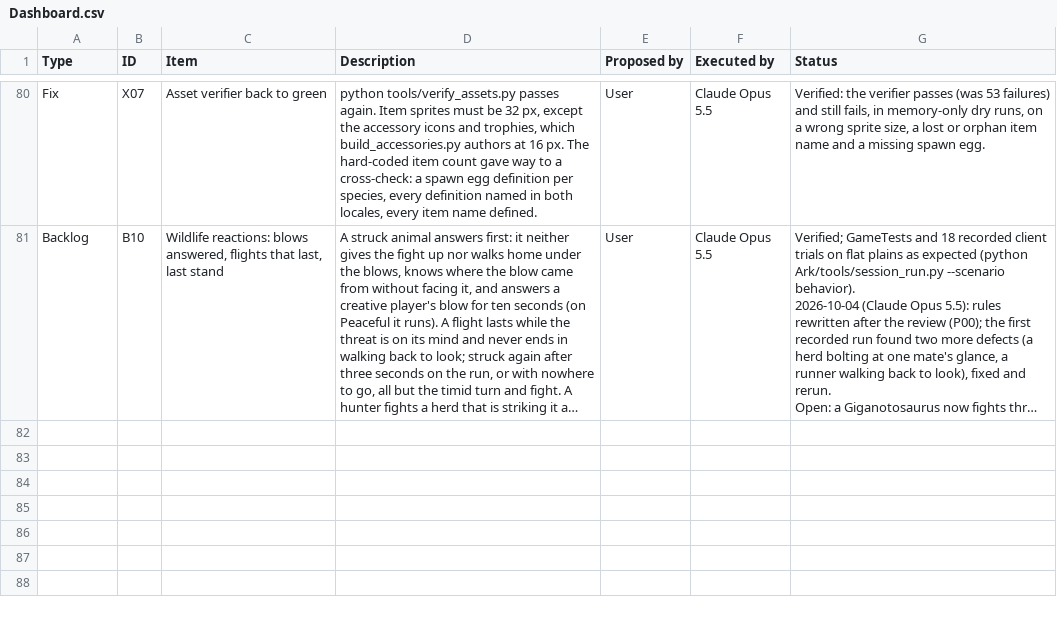
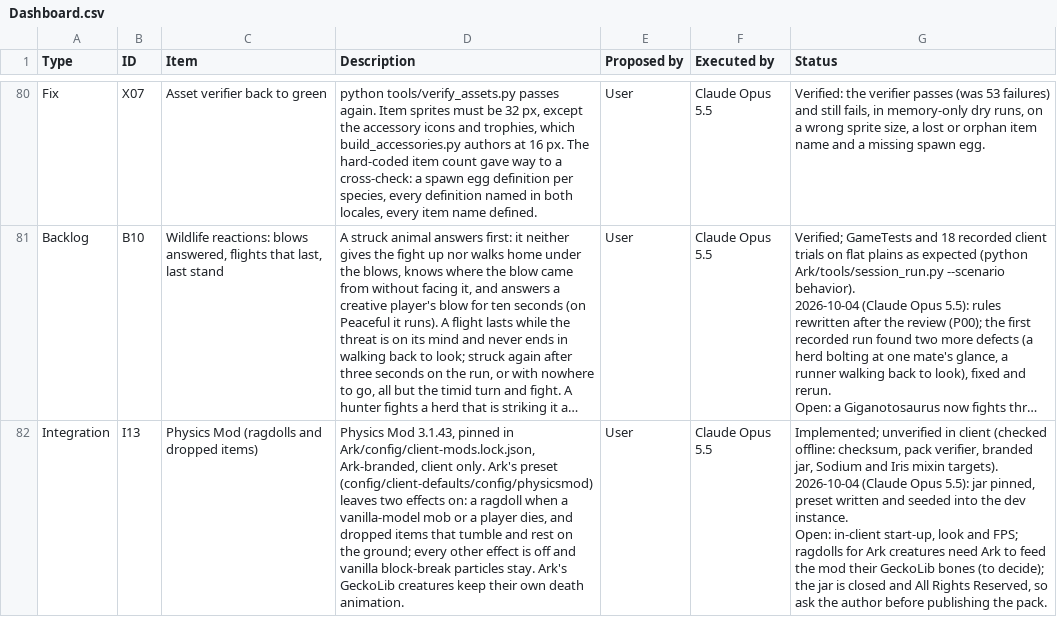
Before and after one commit to Nezv/Ark-Survival-Returns, a CSV file: Dashboard.csv, drawn as a sheet; only a part is shown, gaps mark what is left out; long unchanged cells end in …; ↵ is a line break in a cell; the diff names each change by its address in the sheet, - before the commit and + after, or states it on an @@ line.

```diff
--- a/Dashboard.csv
+++ b/Dashboard.csv
+row 82: Integration | I13 | Physics Mod (ragdolls and dropped items) | Physics Mod 3.1.43, pinned in Ark/config/client-mods.lock.json, Ark-branded, client only. Ark's preset (config/client-defaults/config/physicsmod) leaves two effects on: a ragdoll when a vanilla-model mob or a player dies, and dropped items that tumble and rest on the ground; every other effect is off and vanilla block-break particles stay. Ark's GeckoLib creatures keep their own death animation. | User | Claude Opus 5.5 | Implemented; unverified in client (checked offline: checksum, pack verifier, branded jar, Sodium and Iris mixin targets). ↵ 2026-10-04 (Claude Opus 5.5): jar pinned, preset written and seeded into the dev instance. ↵ Open: in-client start-up, look and FPS; ragdolls for Ark creatures need Ark to feed the mod their GeckoLib bones (to decide); the jar is closed and All Rights Reserved, so ask the author before publishing the pack.
```
Also changed, not shown: 5 other files.
